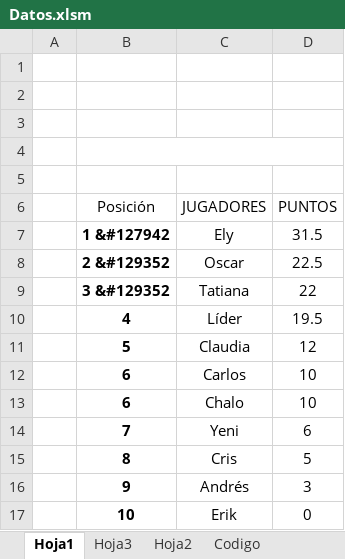
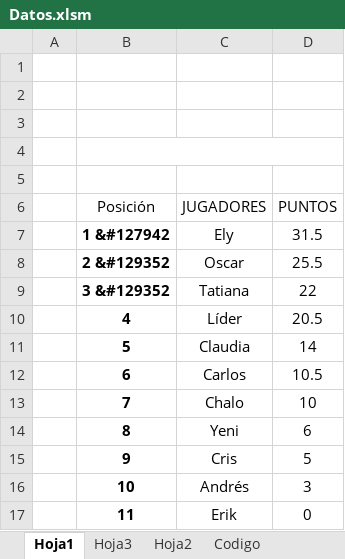
Before and after one commit to diacono81/WebLUdo, an Excel workbook: Datos.xlsm, sheet Hoja1, drawn as a sheet; values as stored, in another font and other column widths than the file's, no borders; charts and pictures and table styles not drawn; the diff names each change by its address in the sheet, - before the commit and + after, or states it on an @@ line.

```diff
--- a/Datos.xlsm (sheet Hoja1)
+++ b/Datos.xlsm (sheet Hoja1)
-D8 (PUNTOS): 22.5
+D8 (PUNTOS): 25.5
-D10 (PUNTOS): 19.5
+D10 (PUNTOS): 20.5
-D11 (PUNTOS): 12
+D11 (PUNTOS): 14
-D12 (PUNTOS): 10
+D12 (PUNTOS): 10.5
-B13 (Posición): 6
+B13 (Posición): 7
-B14 (Posición): 7
+B14 (Posición): 8
-B15 (Posición): 8
+B15 (Posición): 9
-B16 (Posición): 9
+B16 (Posición): 10
-B17 (Posición): 10
+B17 (Posición): 11
```
Also changed, not shown: sheet Codigo, 1 other file.
